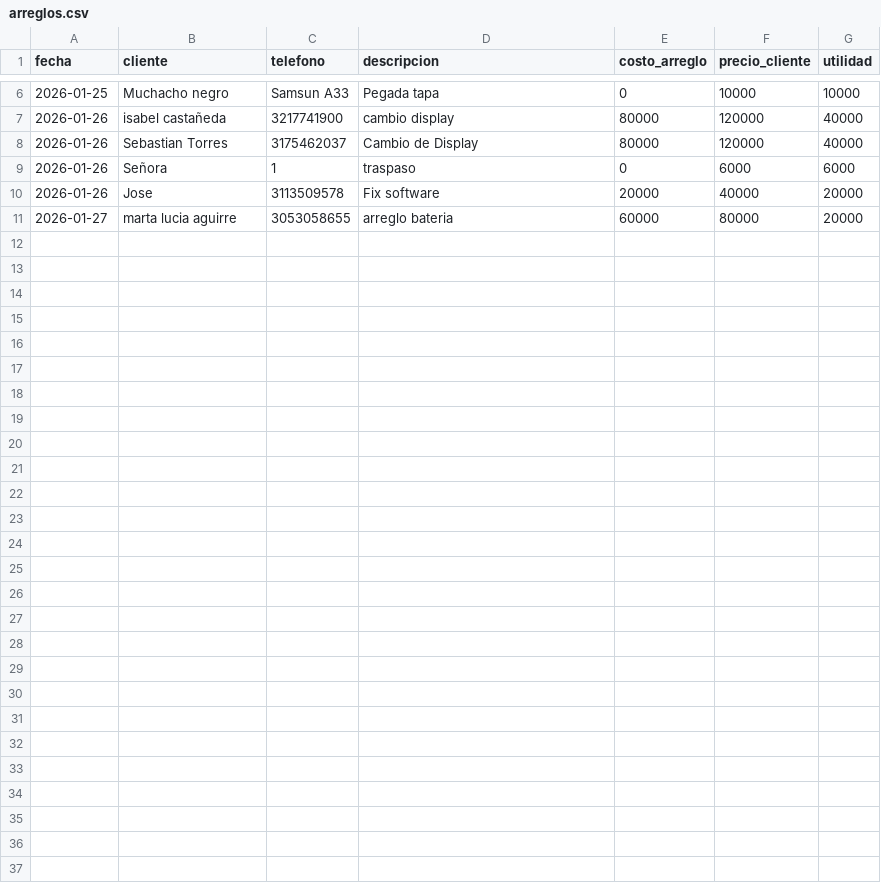
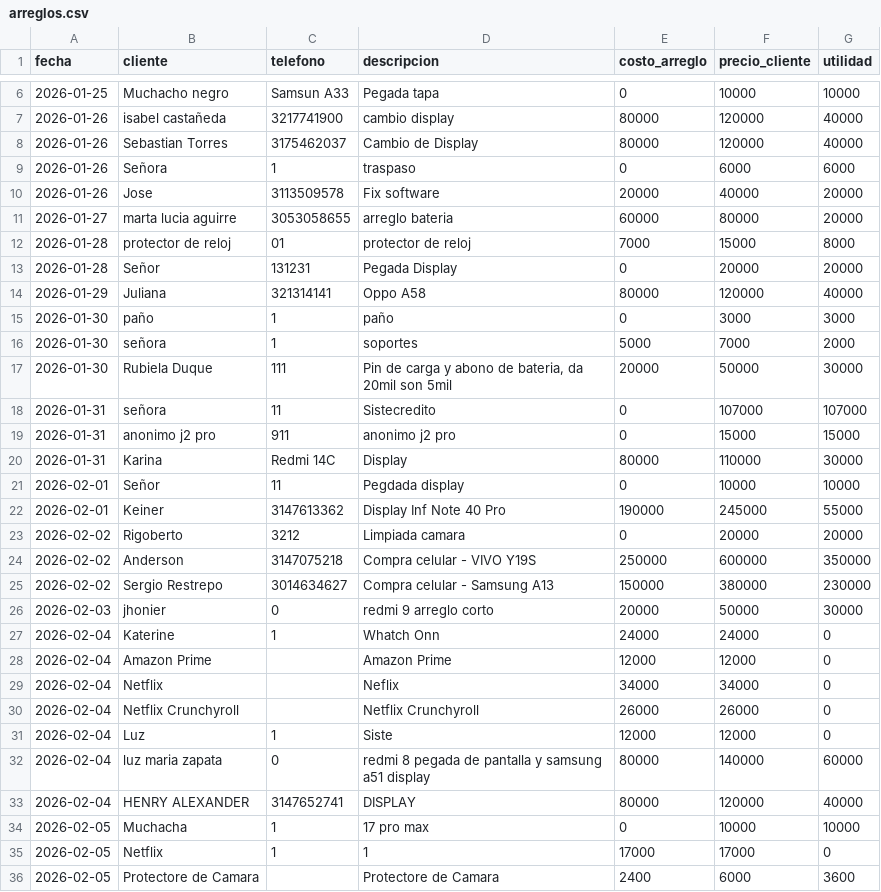
Before and after one commit to AnduellgDeveloper/TecnoImpacto-Sistema-Registros, a CSV file: data/arreglos.csv, drawn as a sheet; only a part is shown, gaps mark what is left out; the diff names each change by its address in the sheet, - before the commit and + after, or states it on an @@ line.

```diff
--- a/data/arreglos.csv
+++ b/data/arreglos.csv
+row 12: 2026-01-28 | protector de reloj | 01 | protector de reloj | 7000 | 15000 | 8000
+row 13: 2026-01-28 | Señor | 131231 | Pegada Display | 0 | 20000 | 20000
+row 14: 2026-01-29 | Juliana | 321314141 | Oppo A58 | 80000 | 120000 | 40000
+row 15: 2026-01-30 | paño | 1 | paño | 0 | 3000 | 3000
+row 16: 2026-01-30 | señora | 1 | soportes | 5000 | 7000 | 2000
+row 17: 2026-01-30 | Rubiela Duque | 111 | Pin de carga y abono de bateria, da 20mil son 5mil | 20000 | 50000 | 30000
+row 18: 2026-01-31 | señora | 11 | Sistecredito | 0 | 107000 | 107000
+row 19: 2026-01-31 | anonimo j2 pro | 911 | anonimo j2 pro | 0 | 15000 | 15000
+row 20: 2026-01-31 | Karina | Redmi 14C | Display | 80000 | 110000 | 30000
+row 21: 2026-02-01 | Señor | 11 | Pegdada display | 0 | 10000 | 10000
+row 22: 2026-02-01 | Keiner | 3147613362 | Display Inf Note 40 Pro | 190000 | 245000 | 55000
+row 23: 2026-02-02 | Rigoberto | 3212 | Limpiada camara | 0 | 20000 | 20000
+row 24: 2026-02-02 | Anderson | 3147075218 | Compra celular - VIVO Y19S | 250000 | 600000 | 350000
+row 25: 2026-02-02 | Sergio Restrepo | 3014634627 | Compra celular - Samsung A13 | 150000 | 380000 | 230000
+row 26: 2026-02-03 | jhonier | 0 | redmi 9 arreglo corto | 20000 | 50000 | 30000
+row 27: 2026-02-04 | Katerine | 1 | Whatch Onn | 24000 | 24000 | 0
+row 28: 2026-02-04 | Amazon Prime |  | Amazon Prime | 12000 | 12000 | 0
+row 29: 2026-02-04 | Netflix |  | Neflix | 34000 | 34000 | 0
+row 30: 2026-02-04 | Netflix Crunchyroll |  | Netflix Crunchyroll | 26000 | 26000 | 0
+row 31: 2026-02-04 | Luz | 1 | Siste | 12000 | 12000 | 0
+row 32: 2026-02-04 | luz maria zapata | 0 | redmi 8 pegada de pantalla y samsung a51 display | 80000 | 140000 | 60000
+row 33: 2026-02-04 | HENRY ALEXANDER | 3147652741 | DISPLAY | 80000 | 120000 | 40000
+row 34: 2026-02-05 | Muchacha | 1 | 17 pro max | 0 | 10000 | 10000
+row 35: 2026-02-05 | Netflix | 1 | 1 | 17000 | 17000 | 0
+row 36: 2026-02-05 | Protectore de Camara |  | Protectore de Camara | 2400 | 6000 | 3600
```
Also changed, not shown: data/inventario.csv, 2 other files.
